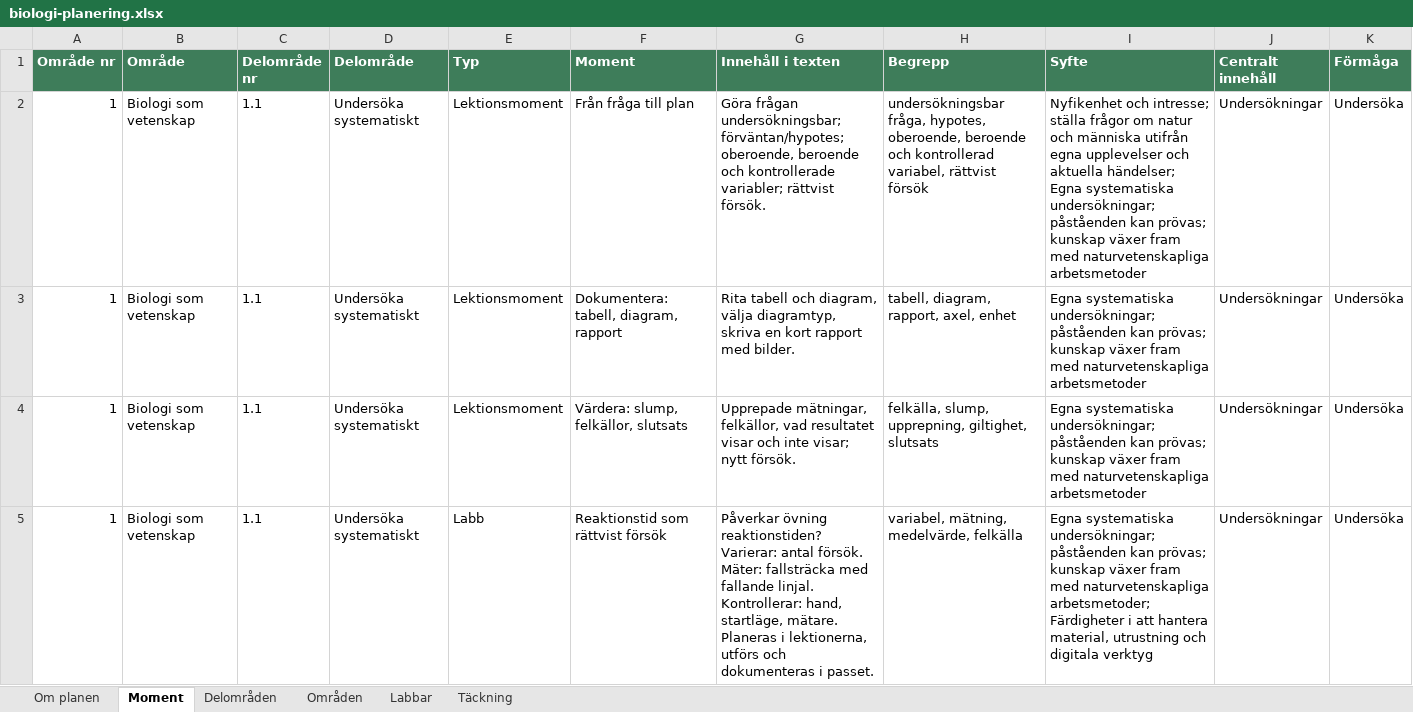
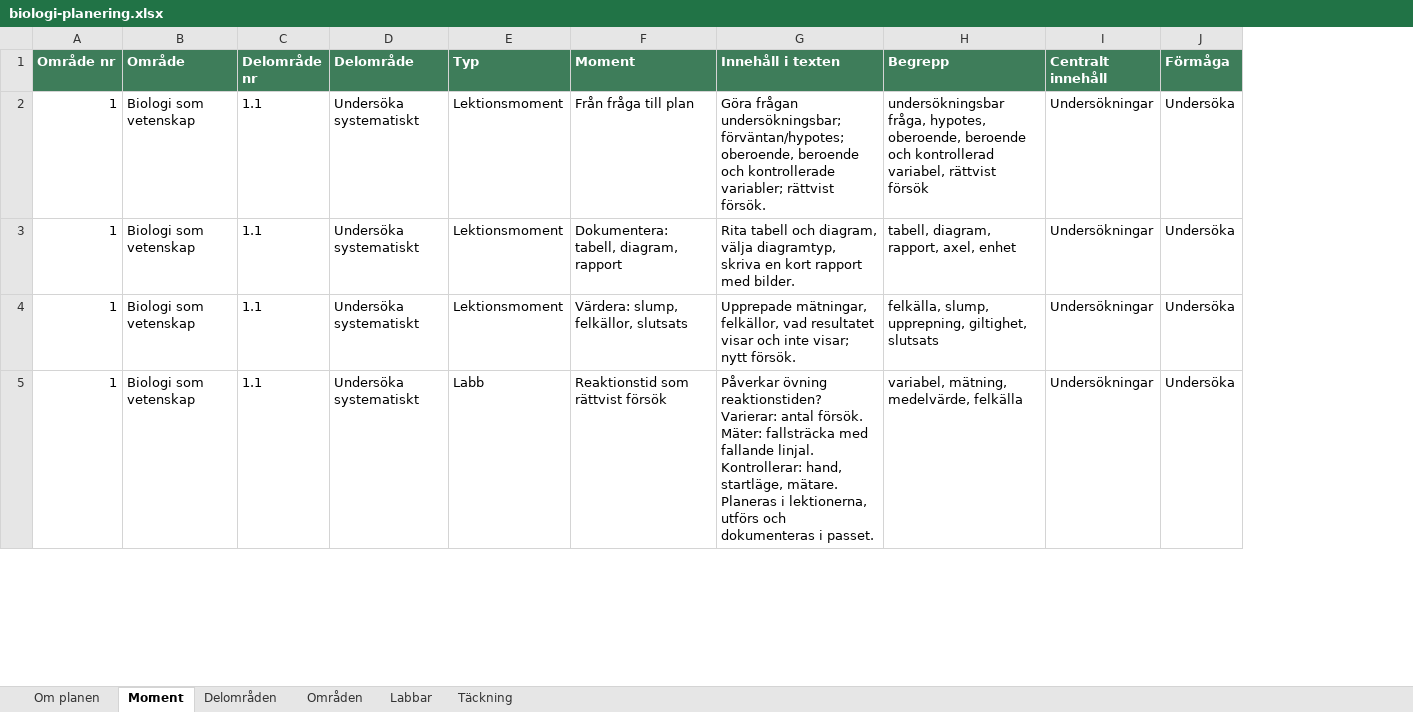
Before and after one commit to sweviktor95/pluggis, an Excel workbook: planering/biologi-planering.xlsx, sheet Moment, drawn as a sheet; only a part is shown; values as stored, in another font and other column widths than the file's, no borders; the diff names each change by its address in the sheet, - before the commit and + after, or states it on an @@ line.

```diff
--- a/planering/biologi-planering.xlsx (sheet Moment)
+++ b/planering/biologi-planering.xlsx (sheet Moment)
-column I (Syfte), rows 2-5: Nyfikenhet och intresse; ställa frågor om natur och människa utifrån egna upplevelser och aktuella händelser; Egna systematiska undersökningar; påståenden kan prövas; kunskap växer fram med naturvetenskapliga arbetsmetoder | Egna systematiska undersökningar; påståenden kan prövas; kunskap växer fram med naturvetenskapliga arbetsmetoder | Egna systematiska undersökningar; påståenden kan prövas; kunskap växer fram med naturvetenskapliga arbetsmetoder | Egna systematiska undersökningar; påståenden kan prövas; kunskap växer fram med naturvetenskapliga arbetsmetoder; Färdigheter i att hantera material, utrustning och digitala verktyg
```
Also changed, not shown: sheet Områden, sheet Om planen, 3 other files.
